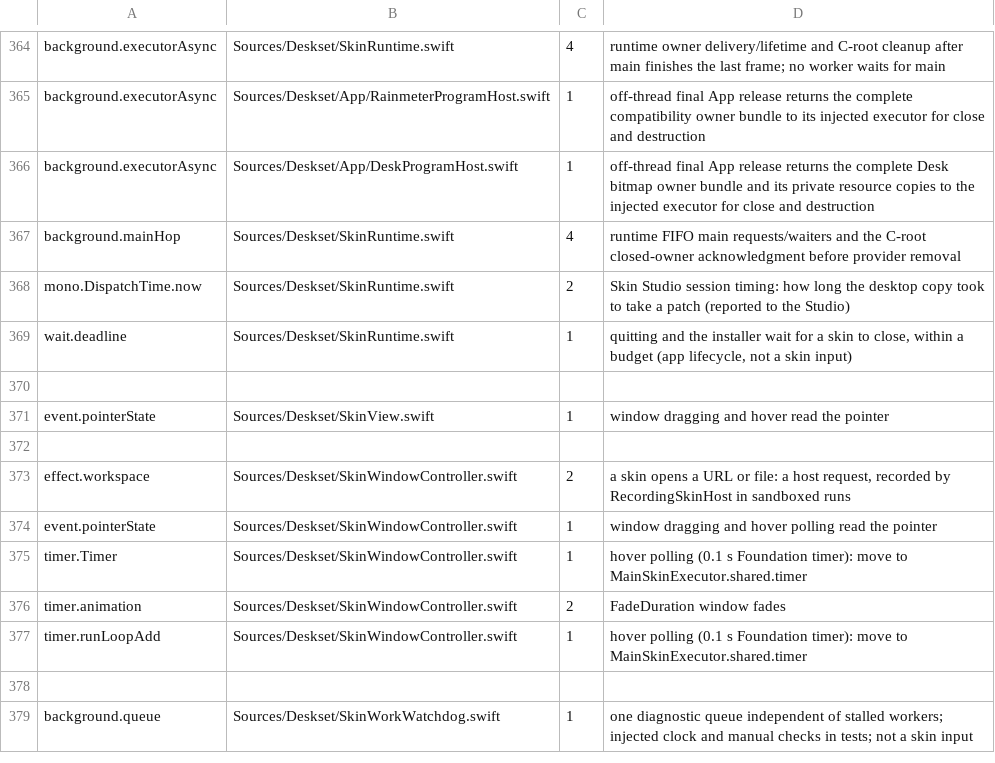
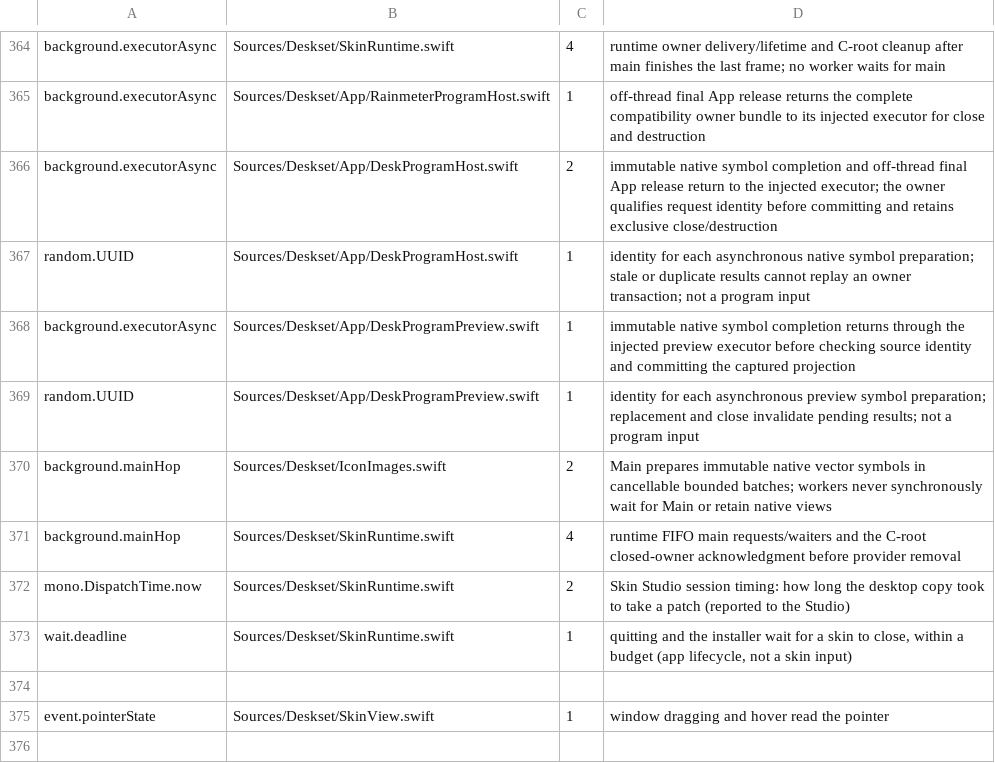
Before and after one commit to jokyme/Deskset, a TSV file: scripts/seams-allowlist.tsv, drawn as a sheet; only a part is shown, gaps mark what is left out; the shorter side is filled out with more unchanged rows.

Commit message:
Add native Desk icons and explicit accessibility labels

```diff
--- a/scripts/seams-allowlist.tsv
+++ b/scripts/seams-allowlist.tsv
@@ -365,3 +365,7 @@ background.executorAsync	Sources/Deskset/SkinRuntime.swift	4	runtime owner deliv
 background.executorAsync	Sources/Deskset/App/RainmeterProgramHost.swift	1	off-thread final App release returns the complete compatibility owner bundle to its injected executor for close and destruction
-background.executorAsync	Sources/Deskset/App/DeskProgramHost.swift	1	off-thread final App release returns the complete Desk bitmap owner bundle and its private resource copies to the injected executor for close and destruction
+background.executorAsync	Sources/Deskset/App/DeskProgramHost.swift	2	immutable native symbol completion and off-thread final App release return to the injected executor; the owner qualifies request identity before committing and retains exclusive close/destruction
+random.UUID	Sources/Deskset/App/DeskProgramHost.swift	1	identity for each asynchronous native symbol preparation; stale or duplicate results cannot replay an owner transaction; not a program input
+background.executorAsync	Sources/Deskset/App/DeskProgramPreview.swift	1	immutable native symbol completion returns through the injected preview executor before checking source identity and committing the captured projection
+random.UUID	Sources/Deskset/App/DeskProgramPreview.swift	1	identity for each asynchronous preview symbol preparation; replacement and close invalidate pending results; not a program input
+background.mainHop	Sources/Deskset/IconImages.swift	2	Main prepares immutable native vector symbols in cancellable bounded batches; workers never synchronously wait for Main or retain native views
 background.mainHop	Sources/Deskset/SkinRuntime.swift	4	runtime FIFO main requests/waiters and the C-root closed-owner acknowledgment before provider removal
```
Also changed, not shown: 38 other files.
